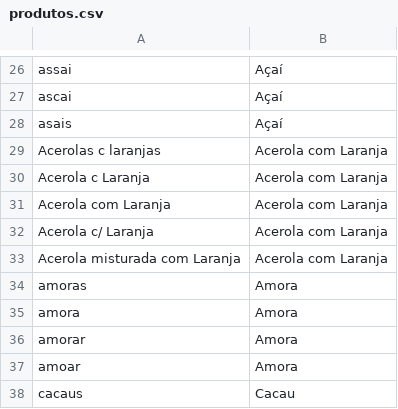
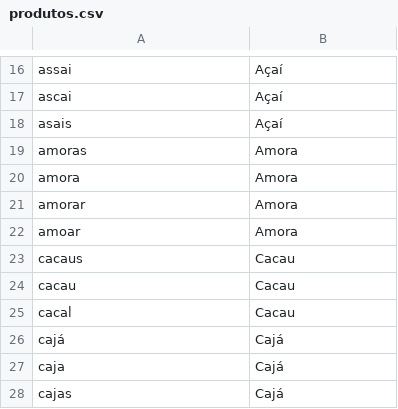
Before and after one commit to otaviomarco/ChatBOT, a CSV file: files/produtos.csv, drawn as a sheet; only a part is shown, gaps mark what is left out; the shorter side is filled out with more unchanged rows; the diff covers the shown part only.

```diff
--- a/files/produtos.csv
+++ b/files/produtos.csv
@@ -28,7 +18,2 @@ ascai; Açaí
 asais; Açaí
-Acerolas c laranjas; Acerola com Laranja
-Acerola c Laranja; Acerola com Laranja
-Acerola com Laranja; Acerola com Laranja
-Acerola c/ Laranja; Acerola com Laranja
-Acerola misturada com Laranja; Acerola com Laranja
 amoras; Amora
```
Also changed, not shown: 18 removed rows elsewhere in this file.
